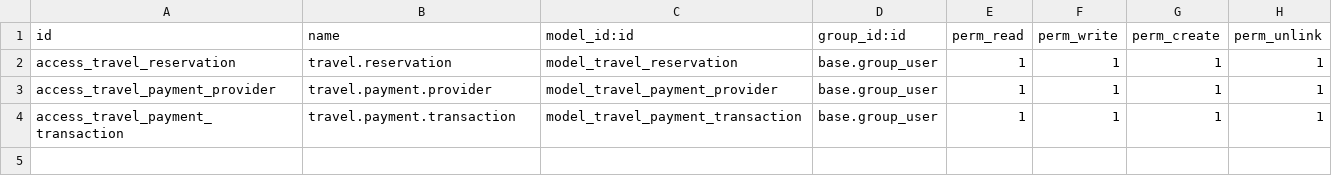
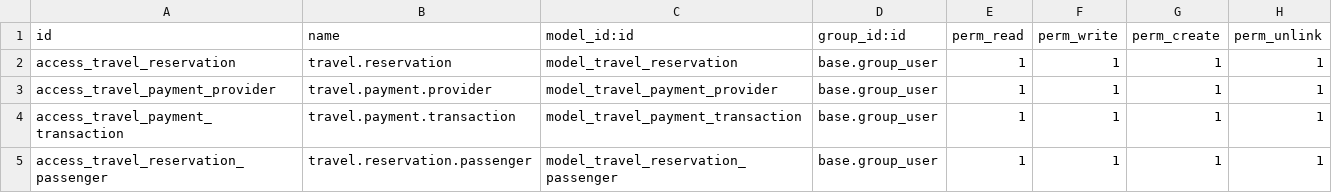
Before and after one commit to exocoms-teams/e-commerce, a CSV file: travel_agency/security/ir.model.access.csv, drawn as a sheet.

Commit message:
Travel: badges de statut + droits d'acces manquants sur travel.reservation.passenger

```diff
--- a/travel_agency/security/ir.model.access.csv
+++ b/travel_agency/security/ir.model.access.csv
@@ -4 +4,2 @@ access_travel_payment_provider,travel.payment.provider,model_travel_payment_prov
 access_travel_payment_transaction,travel.payment.transaction,model_travel_payment_transaction,base.group_user,1,1,1,1
+access_travel_reservation_passenger,travel.reservation.passenger,model_travel_reservation_passenger,base.group_user,1,1,1,1
```
Also changed, not shown: 2 other files.
